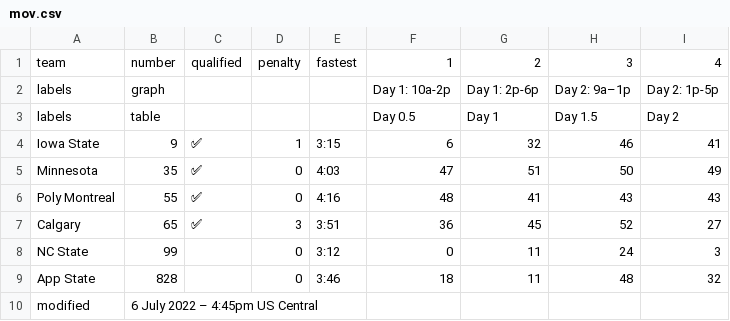
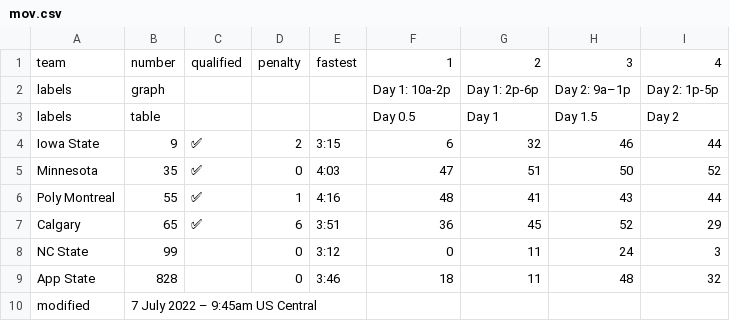
Before and after one commit to jtmullen/asc-fsgp-2022-results, a CSV file: _data/fsgp/mov.csv, drawn as a sheet.

```diff
--- a/_data/fsgp/mov.csv
+++ b/_data/fsgp/mov.csv
@@ -3,8 +3,8 @@ labels,graph,,,,Day 1: 10a-2p,Day 1: 2p-6p,Day 2: 9a–1p,Day 2: 1p-5p
 labels,table,,,,Day 0.5,Day 1,Day 1.5,Day 2
-Iowa State,9,✅,1,3:15,6,32,46,41
-Minnesota,35,✅,0,4:03,47,51,50,49
-Poly Montreal,55,✅,0,4:16,48,41,43,43
-Calgary,65,✅,3,3:51,36,45,52,27
+Iowa State,9,✅,2,3:15,6,32,46,44
+Minnesota,35,✅,0,4:03,47,51,50,52
+Poly Montreal,55,✅,1,4:16,48,41,43,44
+Calgary,65,✅,6,3:51,36,45,52,29
 NC State,99,,0,3:12,0,11,24,3
 App State,828,,0,3:46,18,11,48,32
-modified,6 July 2022 – 4:45pm US Central,,,,,,,
+modified,7 July 2022 – 9:45am US Central,,,,,,,
```
Also changed, not shown: _data/fsgp/mov-score.csv, _data/fsgp/sov.csv.
